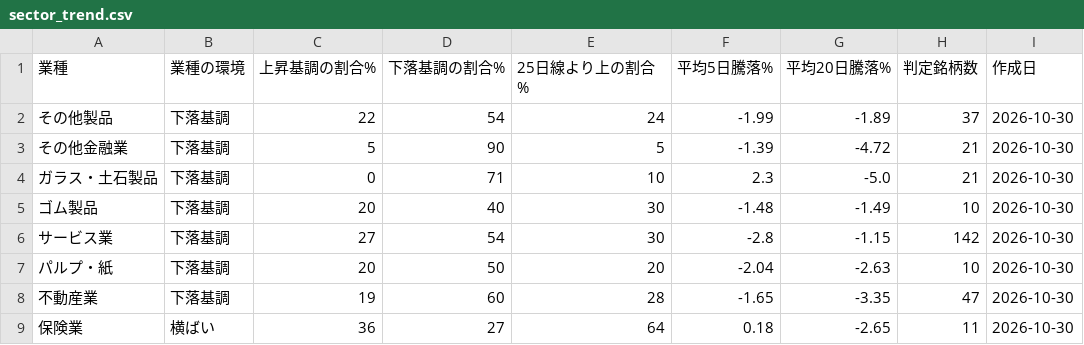
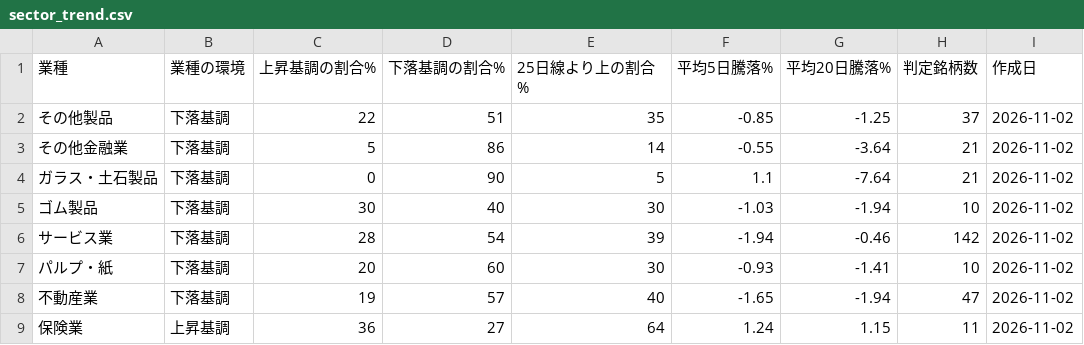
Before and after one commit to taisei4987/sector-scan, a CSV file: data/sector_trend.csv, drawn as a sheet; only a part is shown; the diff covers the shown part only.

```diff
--- a/data/sector_trend.csv
+++ b/data/sector_trend.csv
@@ -1,9 +1,9 @@
 業種,業種の環境,上昇基調の割合%,下落基調の割合%,25日線より上の割合%,平均5日騰落%,平均20日騰落%,判定銘柄数,作成日
-その他製品,下落基調,22,54,24,-1.99,-1.89,37,2026-10-30
-その他金融業,下落基調,5,90,5,-1.39,-4.72,21,2026-10-30
-ガラス・土石製品,下落基調,0,71,10,2.3,-5.0,21,2026-10-30
-ゴム製品,下落基調,20,40,30,-1.48,-1.49,10,2026-10-30
-サービス業,下落基調,27,54,30,-2.8,-1.15,142,2026-10-30
-パルプ・紙,下落基調,20,50,20,-2.04,-2.63,10,2026-10-30
-不動産業,下落基調,19,60,28,-1.65,-3.35,47,2026-10-30
-保険業,横ばい,36,27,64,0.18,-2.65,11,2026-10-30
+その他製品,下落基調,22,51,35,-0.85,-1.25,37,2026-11-02
+その他金融業,下落基調,5,86,14,-0.55,-3.64,21,2026-11-02
+ガラス・土石製品,下落基調,0,90,5,1.1,-7.64,21,2026-11-02
+ゴム製品,下落基調,30,40,30,-1.03,-1.94,10,2026-11-02
+サービス業,下落基調,28,54,39,-1.94,-0.46,142,2026-11-02
+パルプ・紙,下落基調,20,60,30,-0.93,-1.41,10,2026-11-02
+不動産業,下落基調,19,57,40,-1.65,-1.94,47,2026-11-02
+保険業,上昇基調,36,27,64,1.24,1.15,11,2026-11-02
```
Also changed, not shown: 132 edited cells elsewhere in this file, data/top_turnover.csv, 3 other files.
